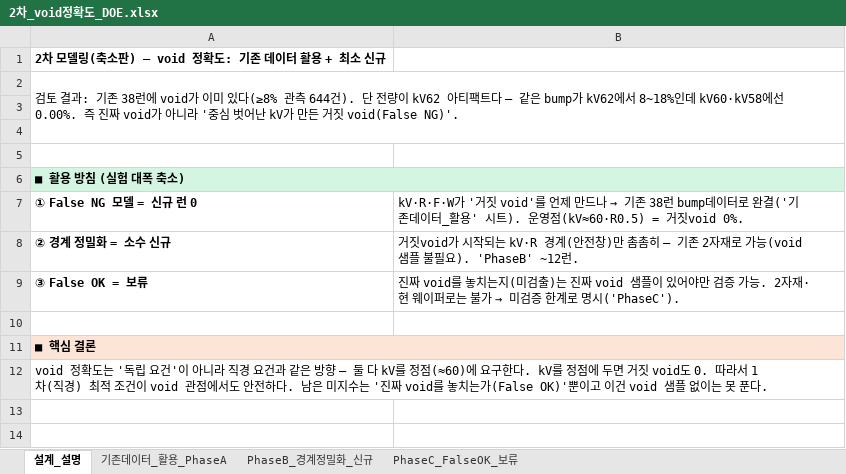
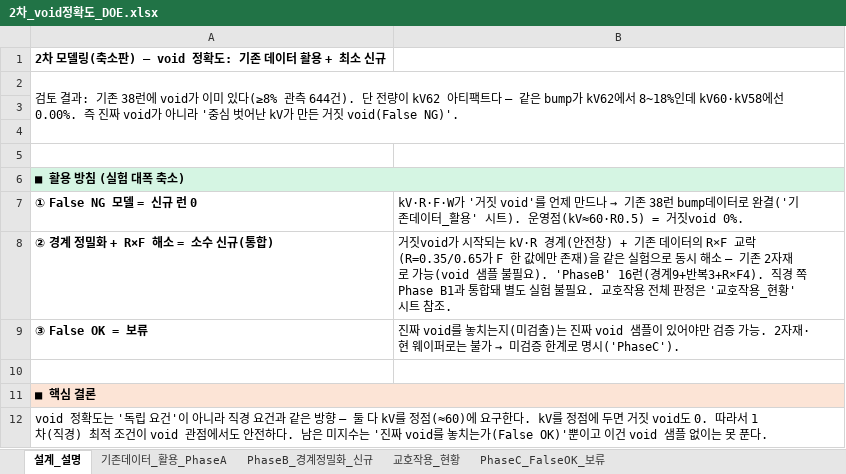
Before and after one commit to kimminkuy70-coder/Parameter, an Excel workbook: 공정모델링/2차_void정확도_DOE.xlsx, sheet 설계_설명, drawn as a sheet; values as stored, in another font and other column widths than the file's, no borders; removed rows and columns are numbered as before the commit, all else as after; the diff names each change by its address in the sheet, - before the commit and + after, or states it on an @@ line.

```diff
--- a/공정모델링/2차_void정확도_DOE.xlsx (sheet 설계_설명)
+++ b/공정모델링/2차_void정확도_DOE.xlsx (sheet 설계_설명)
+sheet tab: 교호작용_현황
-row 8: ② 경계 정밀화 = 소수 신규 | 거짓void가 시작되는 kV·R 경계(안전창)만 촘촘히 — 기존 2자재로 가능(void 샘플 불필요). 'PhaseB' ~12런.
+row 8: ② 경계 정밀화 + R×F 해소 = 소수 신규(통합) | 거짓void가 시작되는 kV·R 경계(안전창) + 기존 데이터의 R×F 교락(R=0.35/0.65가 F 한 값에만 존재)을 같은 실험으로 동시 해소 — 기존 2자재로 가능(void 샘플 불필요). 'PhaseB' 16런(경계9+반복3+R×F4). 직경 쪽 Phase B1과 통합돼 별도 실험 불필요. 교호작용 전체 판정은 '교호작용_현황' 시트 참조.
```
Also changed, not shown: sheet PhaseB_경계정밀화_신규, 1 other file.
